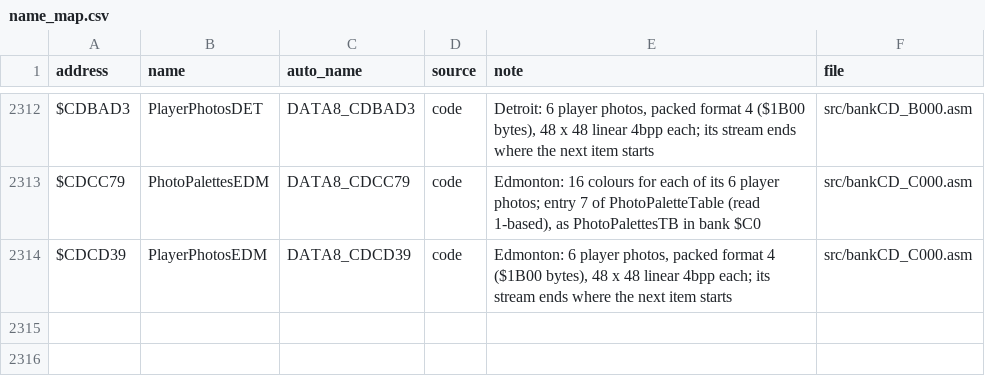
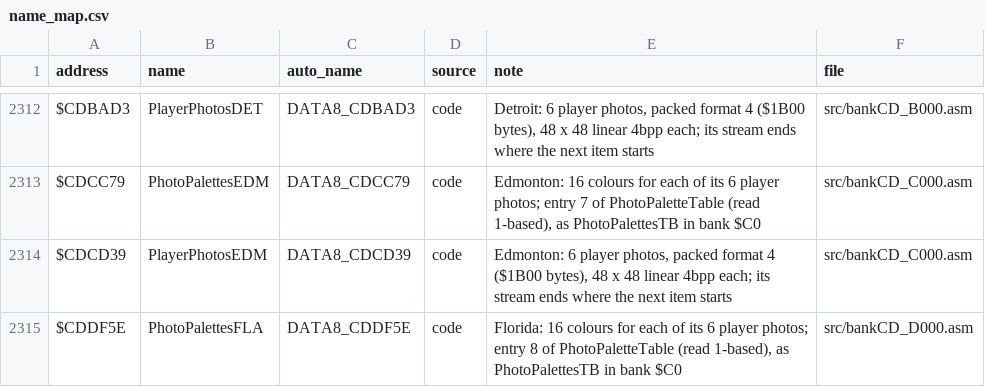
Before and after one commit to abdulahmad/NHL95SNES, a CSV file: docs/name_map.csv, drawn as a sheet; only a part is shown, gaps mark what is left out; the diff names each change by its address in the sheet, - before the commit and + after, or states it on an @@ line.

```diff
--- a/docs/name_map.csv
+++ b/docs/name_map.csv
+row 2315: $CDDF5E | PhotoPalettesFLA | DATA8_CDDF5E | code | Florida: 16 colours for each of its 6 player photos; entry 8 of PhotoPaletteTable (read 1-based), as PhotoPalettesTB in bank $C0 | src/bankCD_D000.asm
```
Also changed, not shown: 6 other files.
